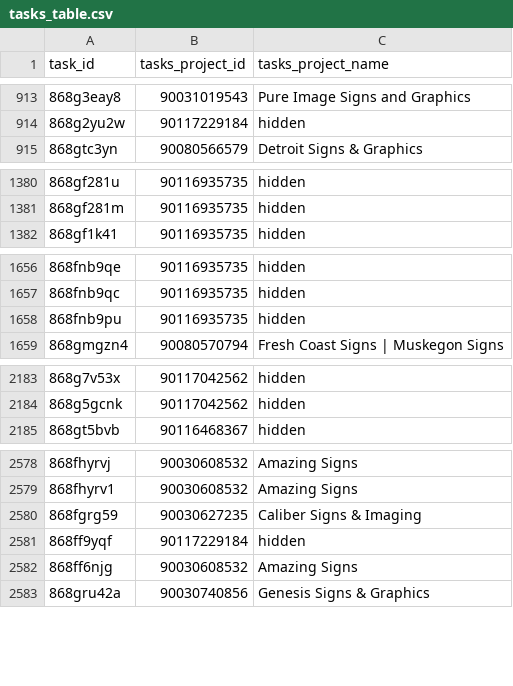
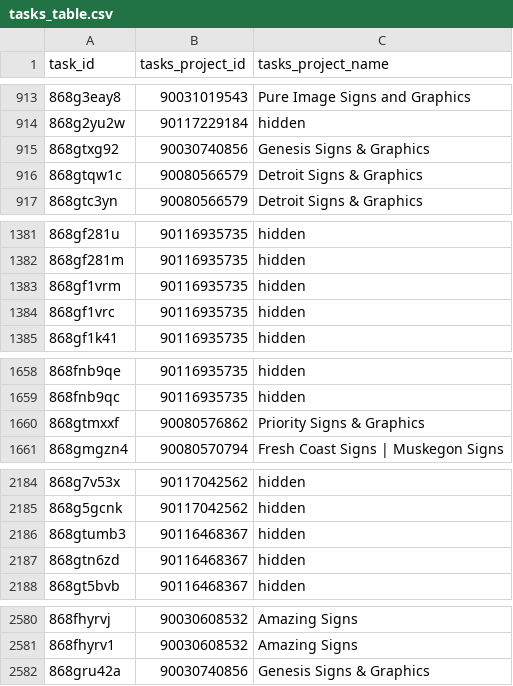
Before and after one commit to RooVelazquez/time_entries_Ana, a CSV file: DB/tasks_table.csv, drawn as a sheet; only a part is shown, gaps mark what is left out; the diff covers the shown part only.

```diff
--- a/DB/tasks_table.csv
+++ b/DB/tasks_table.csv
@@ -914,2 +914,4 @@ task_id,tasks_project_id,tasks_project_name
 868g2yu2w,90117229184,hidden
+868gtxg92,90030740856,Genesis Signs & Graphics
+868gtqw1c,90080566579,Detroit Signs & Graphics
 868gtc3yn,90080566579,Detroit Signs & Graphics
@@ -1381,2 +1382,4 @@ task_id,tasks_project_id,tasks_project_name
 868gf281m,90116935735,hidden
+868gf1vrm,90116935735,hidden
+868gf1vrc,90116935735,hidden
 868gf1k41,90116935735,hidden
@@ -1657,3 +1659,3 @@ task_id,tasks_project_id,tasks_project_name
 868fnb9qc,90116935735,hidden
-868fnb9pu,90116935735,hidden
+868gtmxxf,90080576862,Priority Signs & Graphics
 868gmgzn4,90080570794,Fresh Coast Signs | Muskegon Signs
@@ -2184,2 +2185,4 @@ task_id,tasks_project_id,tasks_project_name
 868g5gcnk,90117042562,hidden
+868gtumb3,90116468367,hidden
+868gtn6zd,90116468367,hidden
 868gt5bvb,90116468367,hidden
@@ -2579,5 +2581,2 @@ task_id,tasks_project_id,tasks_project_name
 868fhyrv1,90030608532,Amazing Signs
-868fgrg59,90030627235,Caliber Signs & Imaging
-868ff9yqf,90117229184,hidden
-868ff6njg,90030608532,Amazing Signs
 868gru42a,90030740856,Genesis Signs & Graphics
```
Also changed, not shown: 15 added rows, 20 removed rows, 4 moved rows and 3 edited cells elsewhere in this file, 2 other files.
